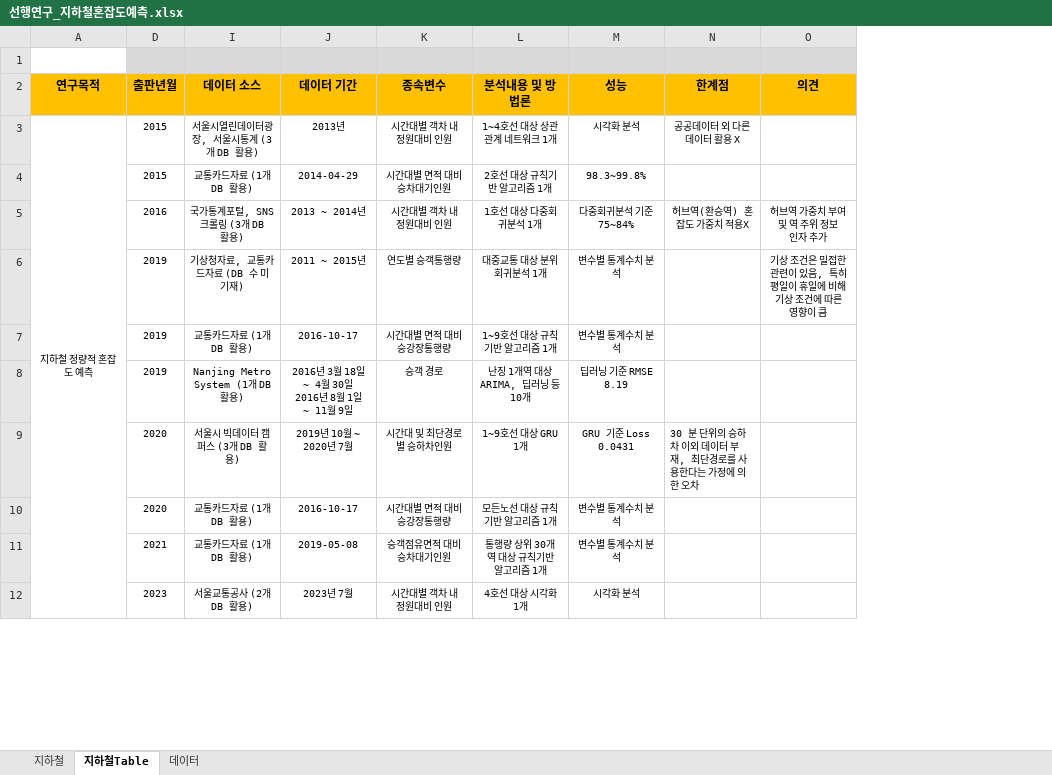
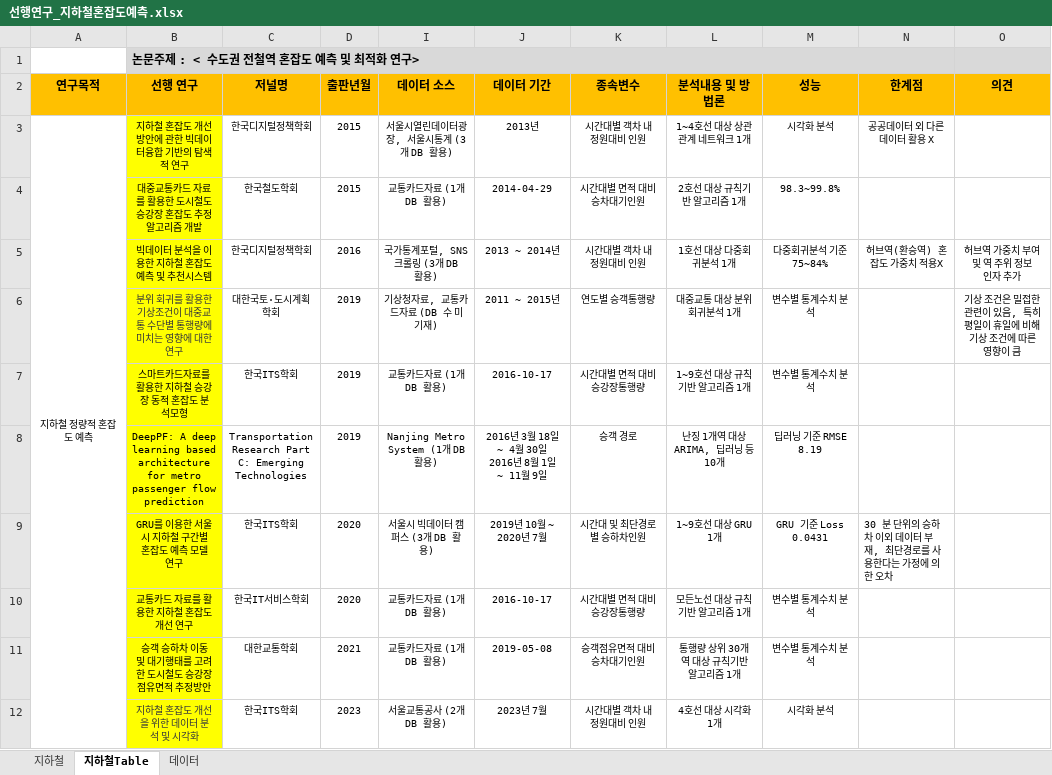
Before and after one commit to thekimk/DEBA-Research, an Excel workbook: Project/SubwayPrediction/Reference/선행연구_지하철혼잡도예측.xlsx, sheet 지하철Table, drawn as a sheet; only a part is shown; values as stored, in another font and other column widths than the file's, no borders; the diff names each change by its address in the sheet, - before the commit and + after, or states it on an @@ line.

```diff
--- a/Project/SubwayPrediction/Reference/선행연구_지하철혼잡도예측.xlsx (sheet 지하철Table)
+++ b/Project/SubwayPrediction/Reference/선행연구_지하철혼잡도예측.xlsx (sheet 지하철Table)
@@ column B (선행 연구) unhidden, row 1: 논문주제 : < 수도권 전철역 혼잡도 예측 및 최적화 연구>; rows 3-12: 지하철 혼잡도 개선방안에 관한 빅데이터융합 기반의 탐색적 연구 | 대중교통카드 자료를 활용한 도시철도 승강장 혼잡도 추정 알고리즘 개발 | 빅데이터 분석을 이용한 지하철 혼잡도 예측 및 추천시스템 | 분위 회귀를 활용한 기상조건이 대중교통 수단별 통행량에 미치는 영향에 대한 연구 | 스마트카드자료를 활용한 지하철 승강장 동적 혼잡도 분석모형 | DeepPF: A deep learning based architecture for metro passenger flow prediction | GRU를 이용한 서울시 지하철 구간별 혼잡도 예측 모델 연구 | 교통카드 자료를 활용한 지하철 혼잡도 개선 연구 | 승객 승하차 이동 및 대기행태를 고려한 도시철도 승강장 점유면적 추정방안 | 지하철 혼잡도 개선을 위한 데이터 분석 및 시각화 @@
@@ column C (저널명) unhidden, rows 3-12: 한국디지털정책학회 | 한국철도학회 | 한국디지털정책학회 | 대한국토·도시계획학회 | 한국ITS학회 | Transportation Research Part C: Emerging Technologies | 한국ITS학회 | 한국IT서비스학회 | 대한교통학회 | 한국ITS학회 @@
```
Also changed, not shown: sheet 지하철, 2 other files.
